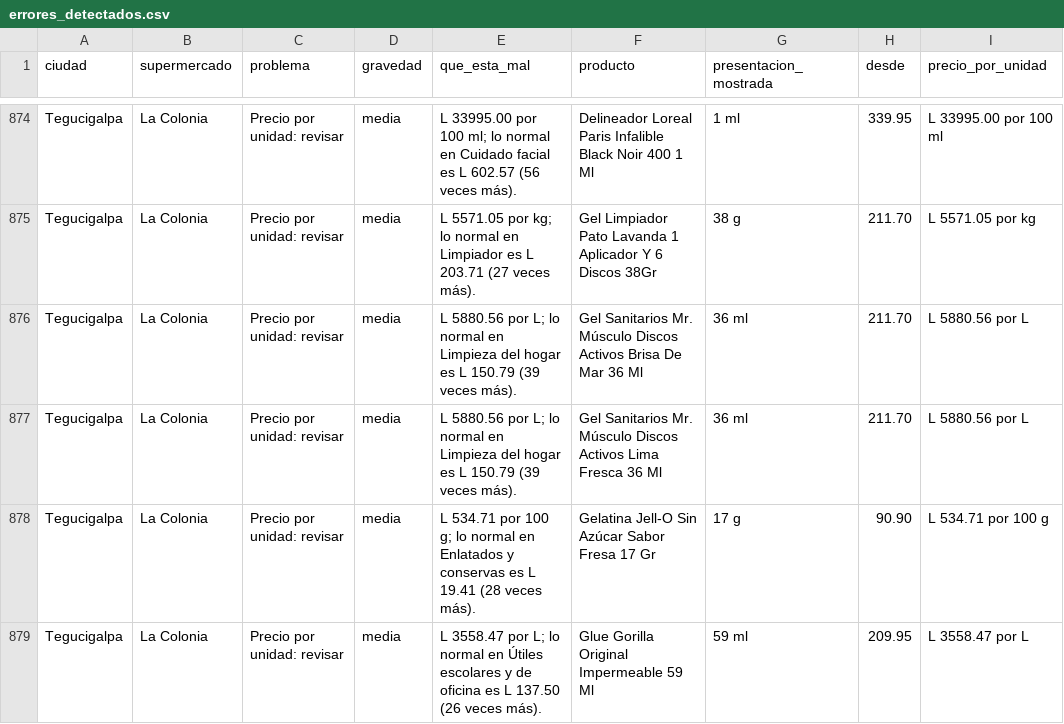
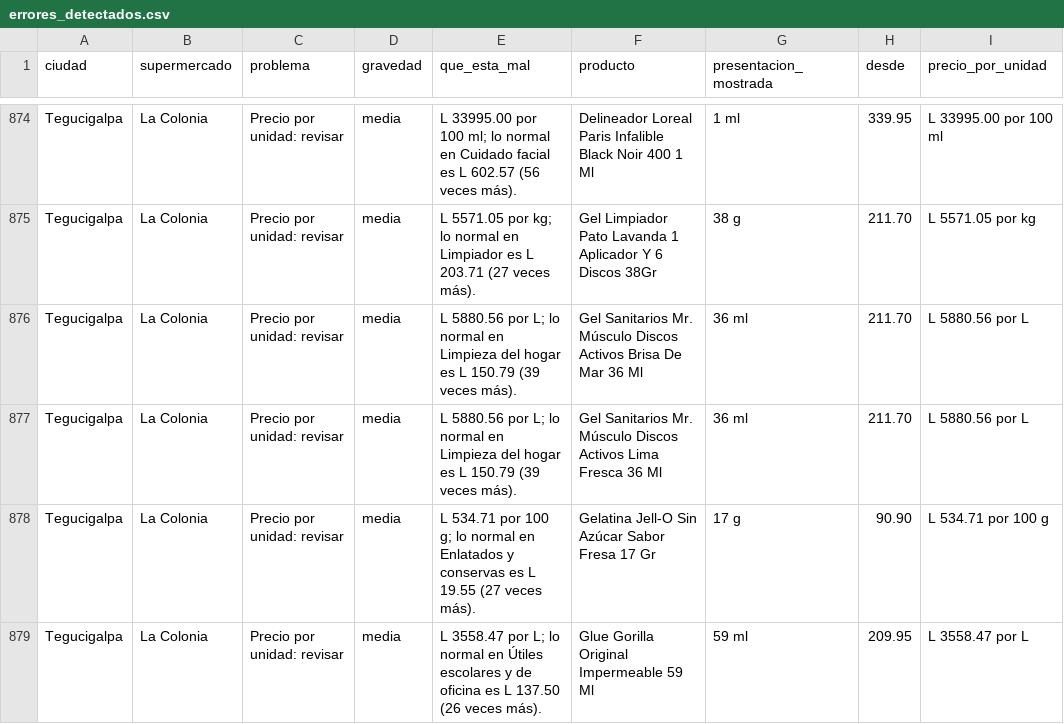
Before and after one commit to jchernandez-portfolio/precios-supermercados-sps, a CSV file: errores_detectados.csv, drawn as a sheet; only a part is shown, gaps mark what is left out; the diff covers the shown part only; the diff names each change by its address in the sheet, - before the commit and + after, or states it on an @@ line.

```diff
--- a/errores_detectados.csv
+++ b/errores_detectados.csv
-E878 (que_esta_mal): …es L 19.41 (28 veces más).
+E878 (que_esta_mal): …es L 19.55 (27 veces más).
```
Also changed, not shown: 1 added row, 1 removed row and 6 edited cells elsewhere in this file, fotos.csv, frescura.csv, 2 other files.
